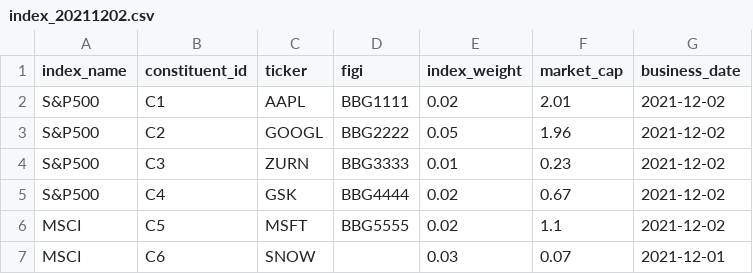
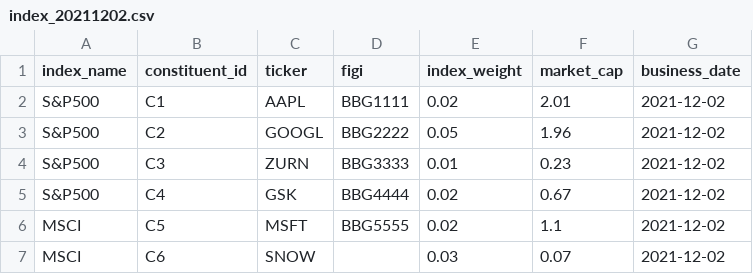
Before and after one commit to haraldmosh/spark-delta, a CSV file: data/index_20211202.csv, drawn as a sheet.

```diff
--- a/data/index_20211202.csv
+++ b/data/index_20211202.csv
@@ -6,2 +6,2 @@ S&P500,C4,GSK,BBG4444,0.02,0.67,2021-12-02
 MSCI,C5,MSFT,BBG5555,0.02,1.1,2021-12-02
-MSCI,C6,SNOW,,0.03,0.07,2021-12-01
+MSCI,C6,SNOW,,0.03,0.07,2021-12-02
```
Also changed, not shown: data/index_20211204.csv, data/security_20211201.csv, 3 other files.
